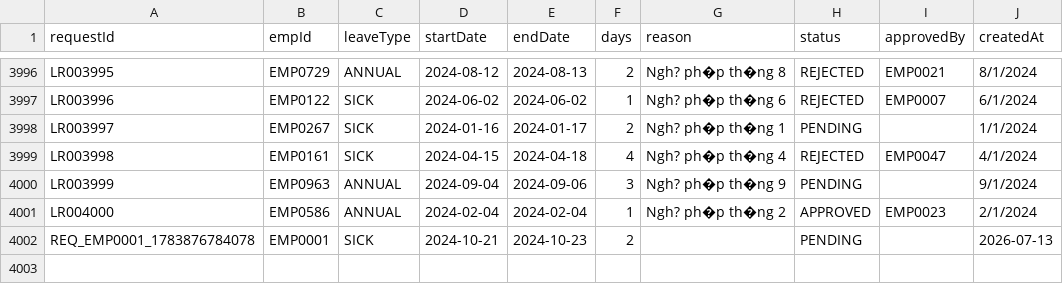
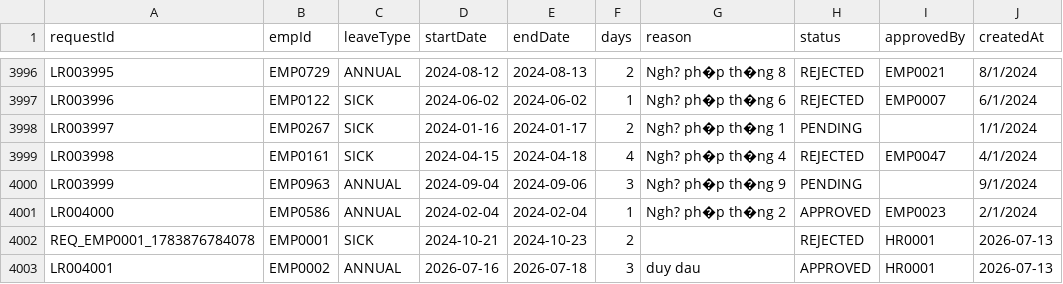
Before and after one commit to d2giahuy826-dev/Group1-LAB211, a CSV file: data/leave_requests.csv, drawn as a sheet; only a part is shown, gaps mark what is left out.

```diff
--- a/data/leave_requests.csv
+++ b/data/leave_requests.csv
@@ -4001,2 +4001,3 @@ LR003999,EMP0963,ANNUAL,2024-09-04,2024-09-06,3,Ngh? ph�p th�ng 9,PENDING,,9
 LR004000,EMP0586,ANNUAL,2024-02-04,2024-02-04,1,Ngh? ph�p th�ng 2,APPROVED,EMP0023,2/1/2024
-REQ_EMP0001_1783876784078,EMP0001,SICK,2024-10-21,2024-10-23,2,,PENDING,,2026-07-13
+REQ_EMP0001_1783876784078,EMP0001,SICK,2024-10-21,2024-10-23,2,,REJECTED,HR0001,2026-07-13
+LR004001,EMP0002,ANNUAL,2026-07-16,2026-07-18,3,duy dau,APPROVED,HR0001,2026-07-13
```
Also changed, not shown: 7 other files.
